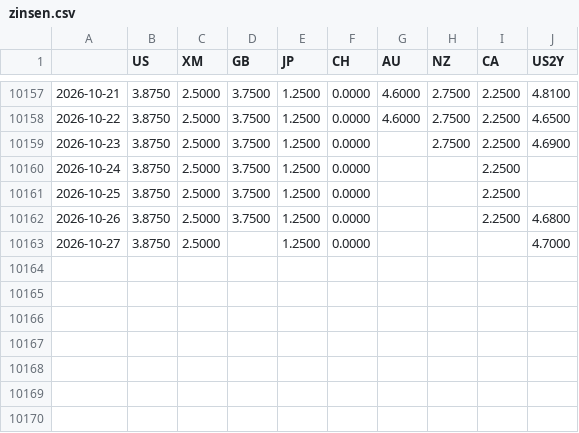
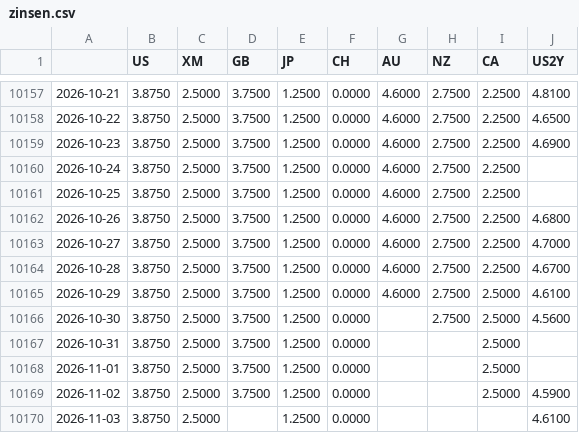
Before and after one commit to fynnluckas-source/trading-dashboard, a CSV file: daten/zinsen.csv, drawn as a sheet; only a part is shown, gaps mark what is left out.

```diff
--- a/daten/zinsen.csv
+++ b/daten/zinsen.csv
@@ -10158,6 +10158,13 @@
 2026-10-22,3.8750,2.5000,3.7500,1.2500,0.0000,4.6000,2.7500,2.2500,4.6500
-2026-10-23,3.8750,2.5000,3.7500,1.2500,0.0000,,2.7500,2.2500,4.6900
-2026-10-24,3.8750,2.5000,3.7500,1.2500,0.0000,,,2.2500,
-2026-10-25,3.8750,2.5000,3.7500,1.2500,0.0000,,,2.2500,
-2026-10-26,3.8750,2.5000,3.7500,1.2500,0.0000,,,2.2500,4.6800
-2026-10-27,3.8750,2.5000,,1.2500,0.0000,,,,4.7000
+2026-10-23,3.8750,2.5000,3.7500,1.2500,0.0000,4.6000,2.7500,2.2500,4.6900
+2026-10-24,3.8750,2.5000,3.7500,1.2500,0.0000,4.6000,2.7500,2.2500,
+2026-10-25,3.8750,2.5000,3.7500,1.2500,0.0000,4.6000,2.7500,2.2500,
+2026-10-26,3.8750,2.5000,3.7500,1.2500,0.0000,4.6000,2.7500,2.2500,4.6800
+2026-10-27,3.8750,2.5000,3.7500,1.2500,0.0000,4.6000,2.7500,2.2500,4.7000
+2026-10-28,3.8750,2.5000,3.7500,1.2500,0.0000,4.6000,2.7500,2.2500,4.6700
+2026-10-29,3.8750,2.5000,3.7500,1.2500,0.0000,4.6000,2.7500,2.5000,4.6100
+2026-10-30,3.8750,2.5000,3.7500,1.2500,0.0000,,2.7500,2.5000,4.5600
+2026-10-31,3.8750,2.5000,3.7500,1.2500,0.0000,,,2.5000,
+2026-11-01,3.8750,2.5000,3.7500,1.2500,0.0000,,,2.5000,
+2026-11-02,3.8750,2.5000,3.7500,1.2500,0.0000,,,2.5000,4.5900
+2026-11-03,3.8750,2.5000,,1.2500,0.0000,,,,4.6100
```
Also changed, not shown: daten/kurse_future_tag.csv, daten/kurse_tag.csv, 1 other file.
